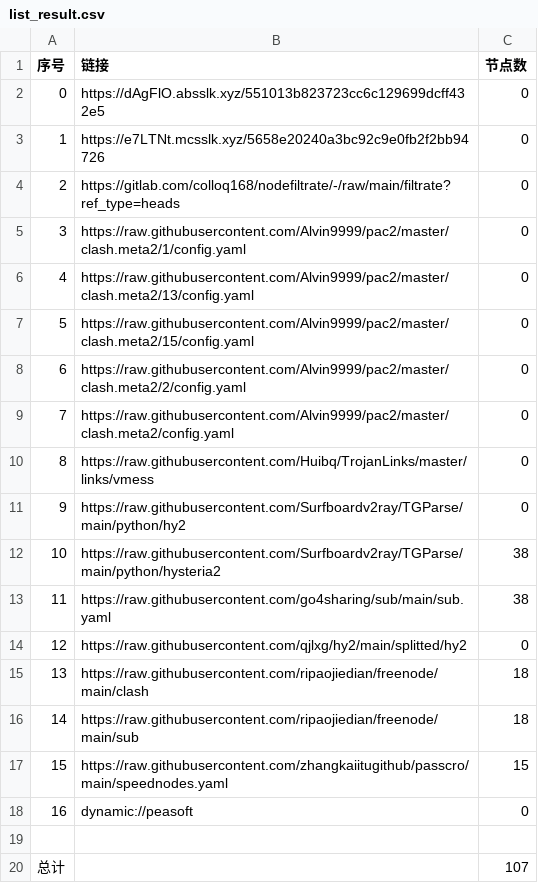
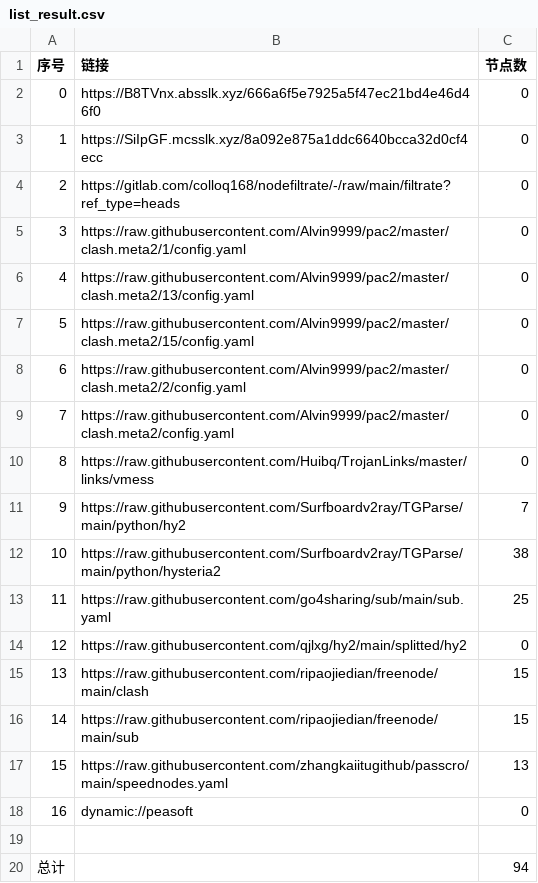
Before and after one commit to weg2025/AutoSearchPublicNodes, a CSV file: list_result.csv, drawn as a sheet.

```diff
--- a/list_result.csv
+++ b/list_result.csv
@@ -1,4 +1,4 @@
 序号,链接,节点数
-0,https://dAgFlO.absslk.xyz/551013b823723cc6c129699dcff432e5,0
-1,https://e7LTNt.mcsslk.xyz/5658e20240a3bc92c9e0fb2f2bb94726,0
+0,https://B8TVnx.absslk.xyz/666a6f5e7925a5f47ec21bd4e46d46f0,0
+1,https://SiIpGF.mcsslk.xyz/8a092e875a1ddc6640bcca32d0cf4ecc,0
 2,https://gitlab.com/colloq168/nodefiltrate/-/raw/main/filtrate?ref_type=heads,0
@@ -10,11 +10,11 @@
 8,https://raw.githubusercontent.com/Huibq/TrojanLinks/master/links/vmess,0
-9,https://raw.githubusercontent.com/Surfboardv2ray/TGParse/main/python/hy2,0
+9,https://raw.githubusercontent.com/Surfboardv2ray/TGParse/main/python/hy2,7
 10,https://raw.githubusercontent.com/Surfboardv2ray/TGParse/main/python/hysteria2,38
-11,https://raw.githubusercontent.com/go4sharing/sub/main/sub.yaml,38
+11,https://raw.githubusercontent.com/go4sharing/sub/main/sub.yaml,25
 12,https://raw.githubusercontent.com/qjlxg/hy2/main/splitted/hy2,0
-13,https://raw.githubusercontent.com/ripaojiedian/freenode/main/clash,18
-14,https://raw.githubusercontent.com/ripaojiedian/freenode/main/sub,18
-15,https://raw.githubusercontent.com/zhangkaiitugithub/passcro/main/speednodes.yaml,15
+13,https://raw.githubusercontent.com/ripaojiedian/freenode/main/clash,15
+14,https://raw.githubusercontent.com/ripaojiedian/freenode/main/sub,15
+15,https://raw.githubusercontent.com/zhangkaiitugithub/passcro/main/speednodes.yaml,13
 16,dynamic://peasoft,0
 
-总计,,107
+总计,,94
```
Also changed, not shown: 25 other files.
